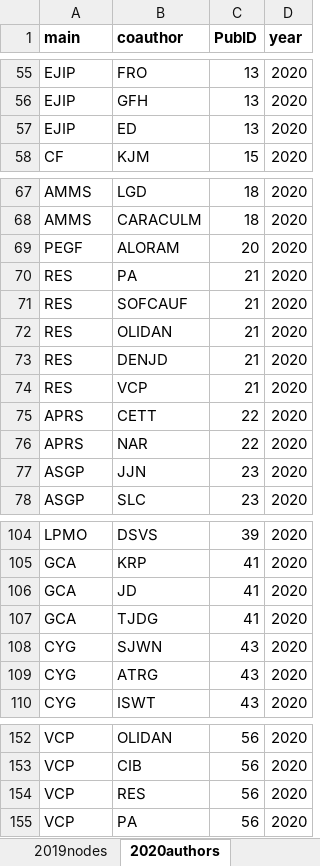
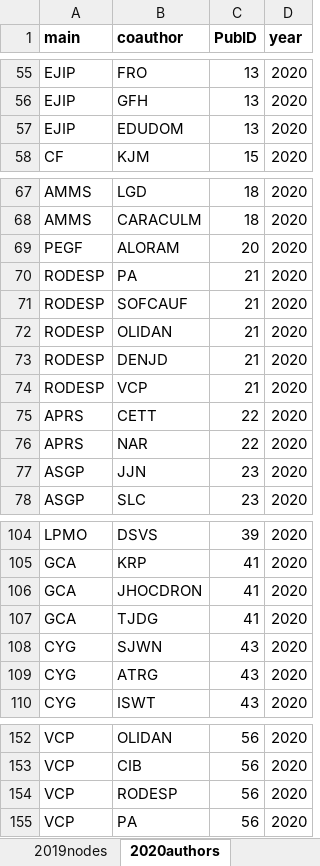
Before and after one commit to PEGutierrezF/NetworkAnalysis, an Excel workbook: data/data2016_2020.xlsx, sheet 2020authors, drawn as a sheet; only a part is shown, gaps mark what is left out; values as stored, in another font and other column widths than the file's, no borders; the diff names each change by its address in the sheet, - before the commit and + after, or states it on an @@ line.

```diff
--- a/data/data2016_2020.xlsx (sheet 2020authors)
+++ b/data/data2016_2020.xlsx (sheet 2020authors)
-B57 (coauthor): ED
+B57 (coauthor): EDUDOM
-A70:A74 (main): RES
+A70:A74 (main): RODESP
-B106 (coauthor): JD
+B106 (coauthor): JHOCDRON
-B154 (coauthor): RES
+B154 (coauthor): RODESP
```
Also changed, not shown: sheet 2020nodes, sheet 2016authors, sheet 2016nodes, sheet 2019authors, sheet 2019nodes, data/data2000_2005.xlsx, data/data2006_2010.xlsx, 1 other file.
